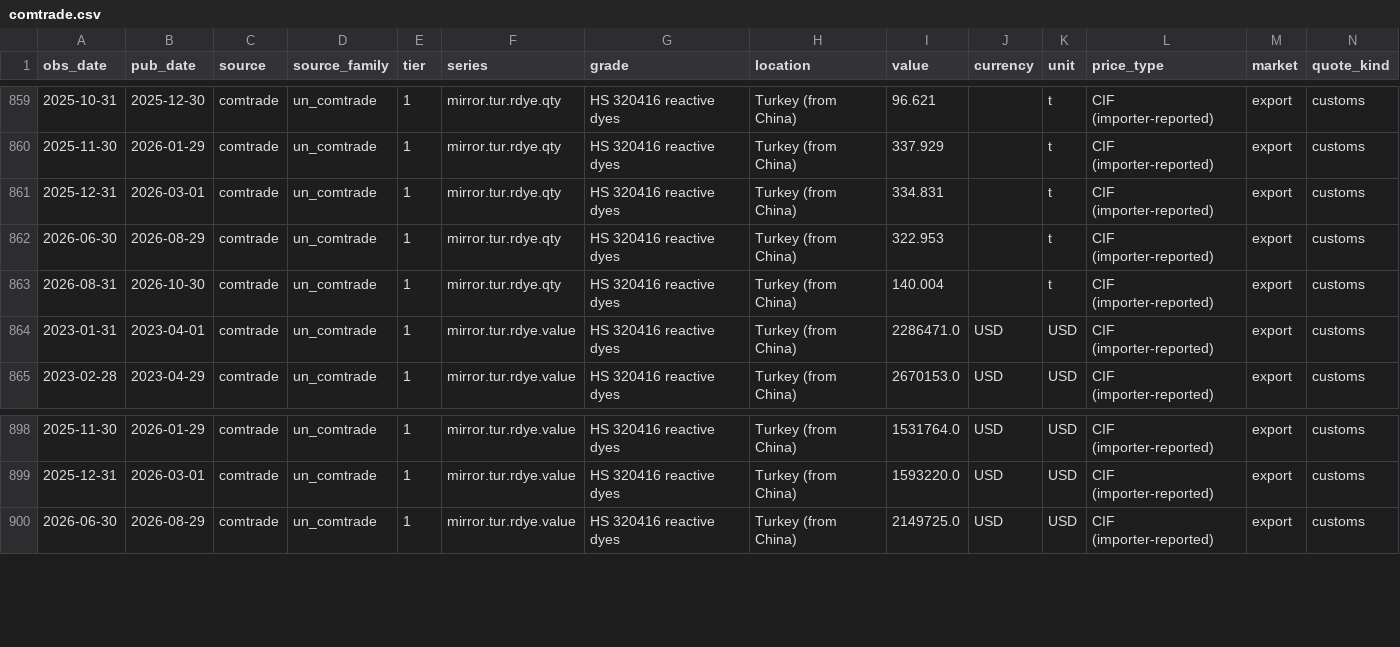
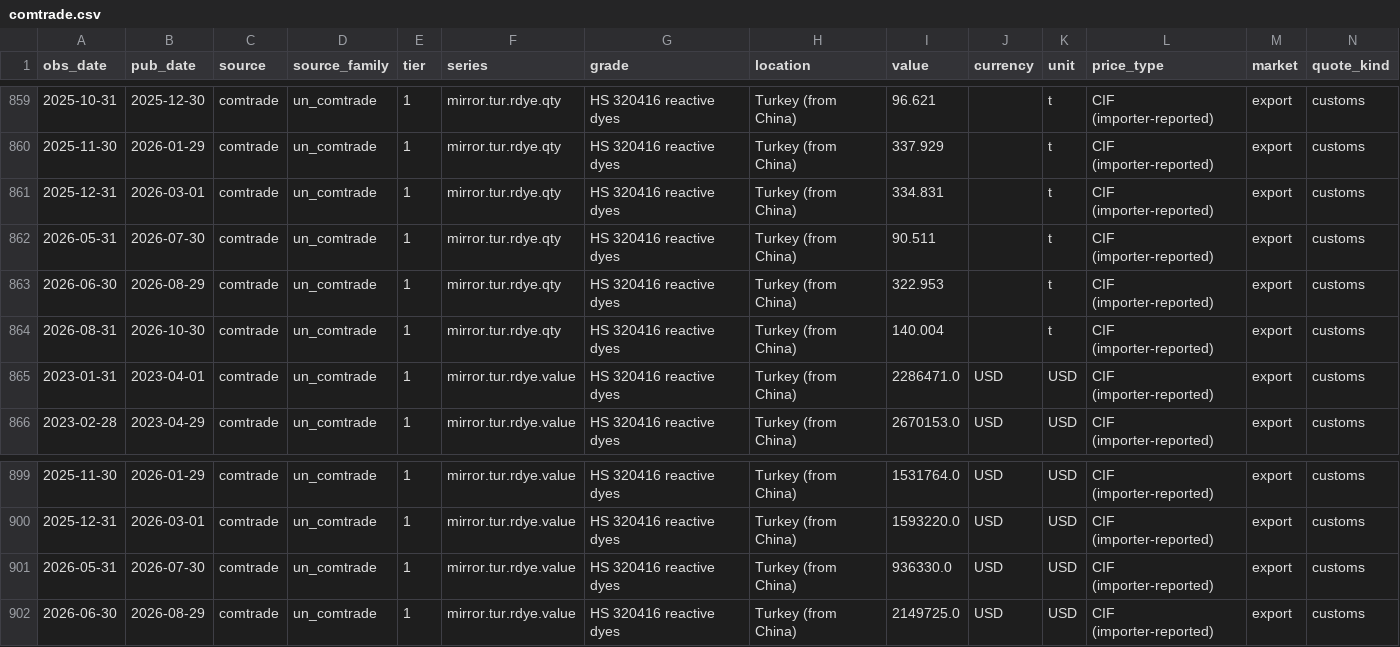
Before and after one commit to arhamsaraogi-star/chemical, a CSV file: data/observations/comtrade.csv, drawn as a sheet; only a part is shown, gaps mark what is left out; rows hold the shown columns only; the diff names each change by its address in the sheet, - before the commit and + after, or states it on an @@ line.

```diff
--- a/data/observations/comtrade.csv
+++ b/data/observations/comtrade.csv
+row 862: 2026-05-31 | 2026-07-30 | comtrade | un_comtrade | 1 | mirror.tur.rdye.qty | HS 320416 reactive dyes | Turkey (from China) | 90.511 |  | t | CIF (importer-reported) | export | customs
+row 901: 2026-05-31 | 2026-07-30 | comtrade | un_comtrade | 1 | mirror.tur.rdye.value | HS 320416 reactive dyes | Turkey (from China) | 936330.0 | USD | USD | CIF (importer-reported) | export | customs
```
Also changed, not shown: data/observations/ecb_fx.csv, 7 other files.
